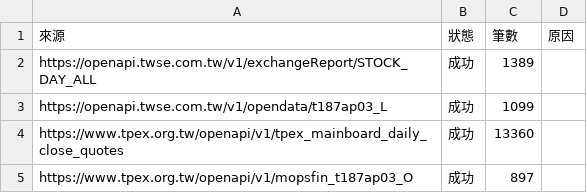
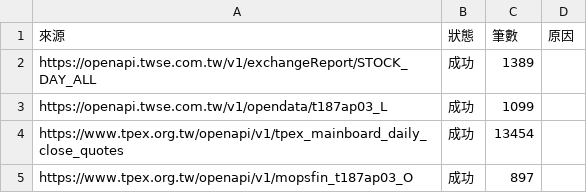
Before and after one commit to hank0509-hash/etf-buy-radar, a CSV file: site/market_source_audit.csv, drawn as a sheet.

```diff
--- a/site/market_source_audit.csv
+++ b/site/market_source_audit.csv
@@ -3,3 +3,3 @@ https://openapi.twse.com.tw/v1/exchangeReport/STOCK_DAY_ALL,成功,1389,
 https://openapi.twse.com.tw/v1/opendata/t187ap03_L,成功,1099,
-https://www.tpex.org.tw/openapi/v1/tpex_mainboard_daily_close_quotes,成功,13360,
+https://www.tpex.org.tw/openapi/v1/tpex_mainboard_daily_close_quotes,成功,13454,
 https://www.tpex.org.tw/openapi/v1/mopsfin_t187ap03_O,成功,897,
```
Also changed, not shown: site/active_detail.csv, site/latest.csv, 11 other files.
